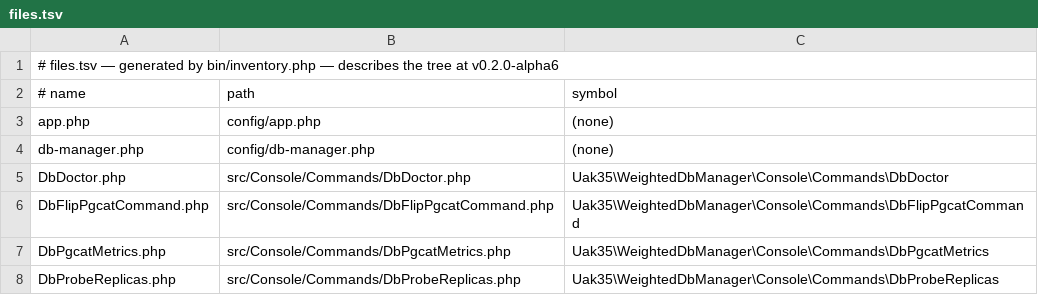
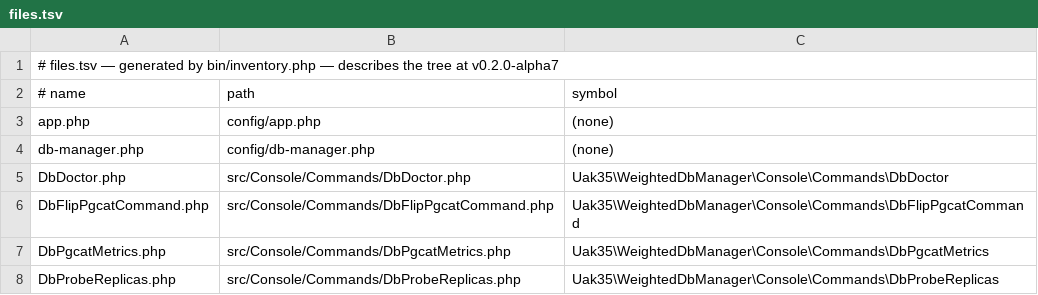
Before and after one commit to UAK-35/laravel-weighted-dbmanager, a TSV file: files.tsv, drawn as a sheet; only a part is shown.

```diff
--- a/files.tsv
+++ b/files.tsv
@@ -1,2 +1,2 @@
-# files.tsv — generated by bin/inventory.php — describes the tree at v0.2.0-alpha6
+# files.tsv — generated by bin/inventory.php — describes the tree at v0.2.0-alpha7
 # name	path	symbol
```
Also changed, not shown: methods.tsv, surface.tsv, 3 other files.
